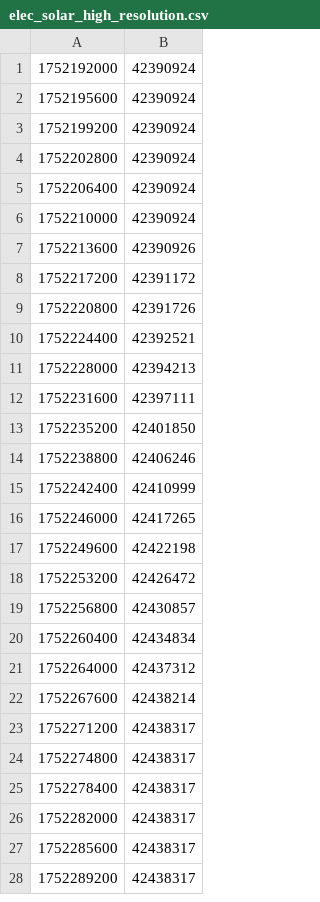
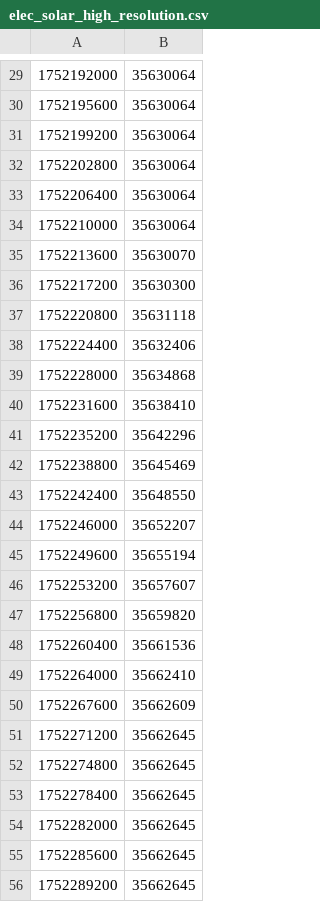
Before and after one commit to patrickvorgers/Home-Assistant-Import-Energy-Data, a CSV file: Datasources/SMA/Sample files/elec_solar_high_resolution.csv, drawn as a sheet; only a part is shown, gaps mark what is left out; the diff covers the shown part only.

Commit message:
Original export was incorrect (excel save), fixed definition based on new export format.

```diff
--- a/Datasources/SMA/Sample files/elec_solar_high_resolution.csv
+++ b/Datasources/SMA/Sample files/elec_solar_high_resolution.csv
@@ -1,28 +29,28 @@
-1752192000,42390924
-1752195600,42390924
-1752199200,42390924
-1752202800,42390924
-1752206400,42390924
-1752210000,42390924
-1752213600,42390926
-1752217200,42391172
-1752220800,42391726
-1752224400,42392521
-1752228000,42394213
-1752231600,42397111
-1752235200,42401850
-1752238800,42406246
-1752242400,42410999
-1752246000,42417265
-1752249600,42422198
-1752253200,42426472
-1752256800,42430857
-1752260400,42434834
-1752264000,42437312
-1752267600,42438214
-1752271200,42438317
-1752274800,42438317
-1752278400,42438317
-1752282000,42438317
-1752285600,42438317
-1752289200,42438317
+1752192000,35630064
+1752195600,35630064
+1752199200,35630064
+1752202800,35630064
+1752206400,35630064
+1752210000,35630064
+1752213600,35630070
+1752217200,35630300
+1752220800,35631118
+1752224400,35632406
+1752228000,35634868
+1752231600,35638410
+1752235200,35642296
+1752238800,35645469
+1752242400,35648550
+1752246000,35652207
+1752249600,35655194
+1752253200,35657607
+1752256800,35659820
+1752260400,35661536
+1752264000,35662410
+1752267600,35662609
+1752271200,35662645
+1752274800,35662645
+1752278400,35662645
+1752282000,35662645
+1752285600,35662645
+1752289200,35662645
```
Also changed, not shown: 72 added rows and 11 edited cells elsewhere in this file, 6 other files.
